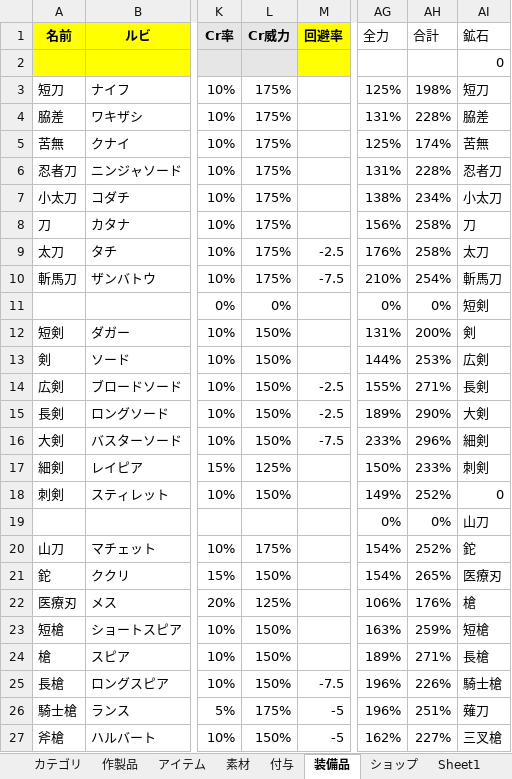
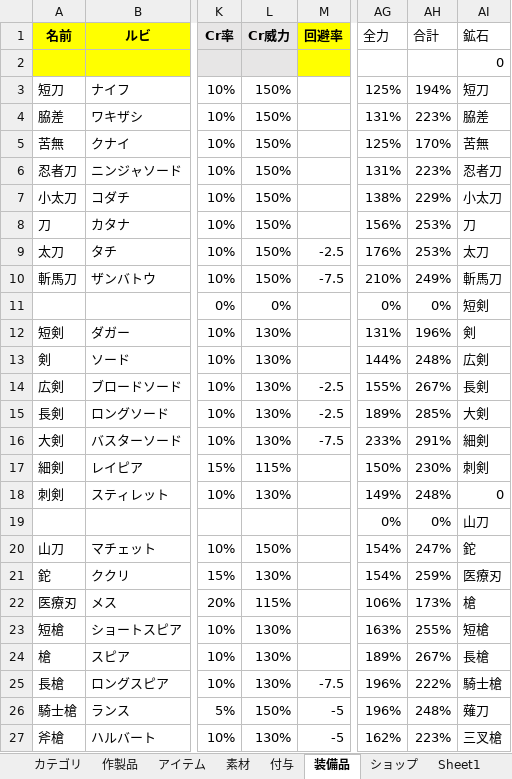
Before and after one commit to siev0000/game-project, an Excel workbook: data/excel/item-data.xlsx, sheet 装備品, drawn as a sheet; only a part is shown, gaps mark what is left out; values as stored, in another font and other column widths than the file's, no borders; the diff covers the shown part only; the diff names each change by its address in the sheet, - before the commit and + after, or states it on an @@ line.

```diff
--- a/data/excel/item-data.xlsx (sheet 装備品)
+++ b/data/excel/item-data.xlsx (sheet 装備品)
-L3:L10 (Cr威力): 175%
+L3:L10 (Cr威力): 150%
-AH3 (合計): 198%
+AH3 (合計): 194%
-AH4 (合計): 228%
+AH4 (合計): 223%
-AH5 (合計): 174%
+AH5 (合計): 170%
-AH6 (合計): 228%
+AH6 (合計): 223%
-AH7 (合計): 234%
+AH7 (合計): 229%
-AH8:AH9 (合計): 258%
+AH8:AH9 (合計): 253%
-AH10 (合計): 254%
+AH10 (合計): 249%
-L12:L16 (Cr威力): 150%
+L12:L16 (Cr威力): 130%
-AH12 (合計): 200%
+AH12 (合計): 196%
-AH13 (合計): 253%
+AH13 (合計): 248%
-AH14 (合計): 271%
+AH14 (合計): 267%
-AH15 (合計): 290%
+AH15 (合計): 285%
-AH16 (合計): 296%
+AH16 (合計): 291%
-L17 (Cr威力): 125%
+L17 (Cr威力): 115%
-AH17 (合計): 233%
+AH17 (合計): 230%
-L18 (Cr威力): 150%
+L18 (Cr威力): 130%
-AH18 (合計): 252%
+AH18 (合計): 248%
-L20 (Cr威力): 175%
+L20 (Cr威力): 150%
-AH20 (合計): 252%
+AH20 (合計): 247%
-L21 (Cr威力): 150%
+L21 (Cr威力): 130%
-AH21 (合計): 265%
+AH21 (合計): 259%
-L22 (Cr威力): 125%
+L22 (Cr威力): 115%
-AH22 (合計): 176%
+AH22 (合計): 173%
-L23:L25 (Cr威力): 150%
+L23:L25 (Cr威力): 130%
-AH23 (合計): 259%
+AH23 (合計): 255%
-AH24 (合計): 271%
+AH24 (合計): 267%
-AH25 (合計): 226%
+AH25 (合計): 222%
-L26 (Cr威力): 175%
+L26 (Cr威力): 150%
-AH26 (合計): 251%
+AH26 (合計): 248%
-L27 (Cr威力): 150%
+L27 (Cr威力): 130%
-AH27 (合計): 227%
+AH27 (合計): 223%
```
Also changed, not shown: 79 edited cells elsewhere in this sheet, sheet 作製品, sheet 素材, 5 other files.
